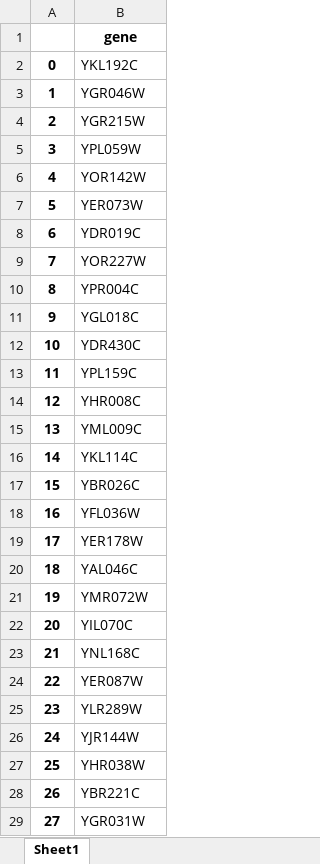
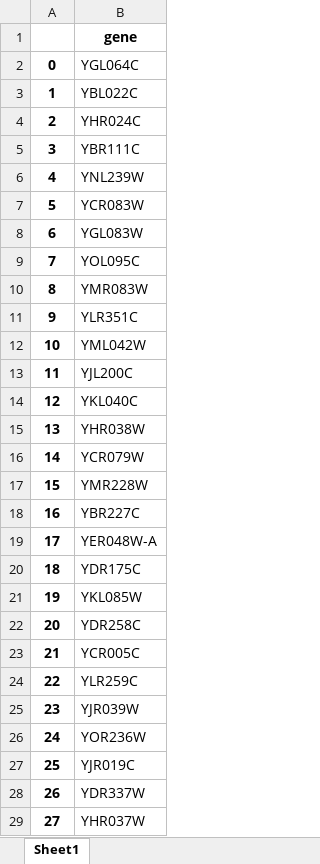
Before and after one commit to hongzhonglu/large_scale_yeast_proteomics_analysis, an Excel workbook: data/sce_compartment_curation/mitochondrial_matrix_annotations_manual_v3.xlsx, sheet Sheet1, drawn as a sheet; only a part is shown; values as stored, in another font and other column widths than the file's, no borders; the diff covers the shown part only; the diff names each change by its address in the sheet, - before the commit and + after, or states it on an @@ line.

```diff
--- a/data/sce_compartment_curation/mitochondrial_matrix_annotations_manual_v3.xlsx (sheet Sheet1)
+++ b/data/sce_compartment_curation/mitochondrial_matrix_annotations_manual_v3.xlsx (sheet Sheet1)
-B2: YKL192C
+B2: YGL064C
-B3: YGR046W
+B3: YBL022C
-B4: YGR215W
+B4: YHR024C
-B5: YPL059W
+B5: YBR111C
-B6: YOR142W
+B6: YNL239W
-B7: YER073W
+B7: YCR083W
-B8: YDR019C
+B8: YGL083W
-B9: YOR227W
+B9: YOL095C
-B10: YPR004C
+B10: YMR083W
-B11: YGL018C
+B11: YLR351C
-B12: YDR430C
+B12: YML042W
-B13: YPL159C
+B13: YJL200C
-B14: YHR008C
+B14: YKL040C
-B15: YML009C
+B15: YHR038W
-B16: YKL114C
+B16: YCR079W
-B17: YBR026C
+B17: YMR228W
-B18: YFL036W
+B18: YBR227C
-B19: YER178W
+B19: YER048W-A
-B20: YAL046C
+B20: YDR175C
-B21: YMR072W
+B21: YKL085W
-B22: YIL070C
+B22: YDR258C
-B23: YNL168C
+B23: YCR005C
-B24: YER087W
+B24: YLR259C
-B25: YLR289W
+B25: YJR039W
-B26: YJR144W
+B26: YOR236W
-B27: YHR038W
+B27: YJR019C
-B28: YBR221C
+B28: YDR337W
-B29: YGR031W
+B29: YHR037W
```
Also changed, not shown: 176 edited cells elsewhere in this sheet, data/sce_compartment_curation/mitochondrial_inner_membrane_annotations_manual_v3.xlsx, data/sce_compartment_curation/mitochondrial_intermembrane_space_annotations_manual_v3.xlsx, 8 other files.
